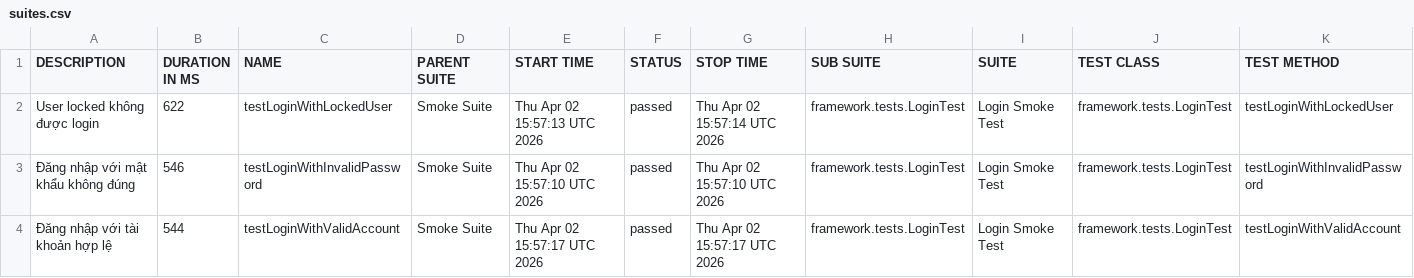
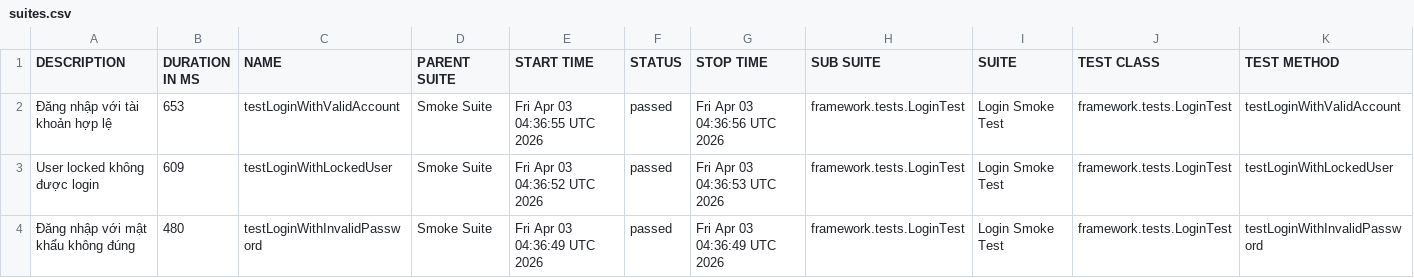
Before and after one commit to maiphun1412/KTPM_B11_NguyenThiPhuongMai_1150080146_CNPM2, a CSV file: data/suites.csv, drawn as a sheet.

```diff
--- a/data/suites.csv
+++ b/data/suites.csv
@@ -1,4 +1,4 @@
 "DESCRIPTION","DURATION IN MS","NAME","PARENT SUITE","START TIME","STATUS","STOP TIME","SUB SUITE","SUITE","TEST CLASS","TEST METHOD"
-"User locked không được login","622","testLoginWithLockedUser","Smoke Suite","Thu Apr 02 15:57:13 UTC 2026","passed","Thu Apr 02 15:57:14 UTC 2026","framework.tests.LoginTest","Login Smoke Test","framework.tests.LoginTest","testLoginWithLockedUser"
-"Đăng nhập với mật khẩu không đúng","546","testLoginWithInvalidPassword","Smoke Suite","Thu Apr 02 15:57:10 UTC 2026","passed","Thu Apr 02 15:57:10 UTC 2026","framework.tests.LoginTest","Login Smoke Test","framework.tests.LoginTest","testLoginWithInvalidPassword"
-"Đăng nhập với tài khoản hợp lệ","544","testLoginWithValidAccount","Smoke Suite","Thu Apr 02 15:57:17 UTC 2026","passed","Thu Apr 02 15:57:17 UTC 2026","framework.tests.LoginTest","Login Smoke Test","framework.tests.LoginTest","testLoginWithValidAccount"
+"Đăng nhập với tài khoản hợp lệ","653","testLoginWithValidAccount","Smoke Suite","Fri Apr 03 04:36:55 UTC 2026","passed","Fri Apr 03 04:36:56 UTC 2026","framework.tests.LoginTest","Login Smoke Test","framework.tests.LoginTest","testLoginWithValidAccount"
+"User locked không được login","609","testLoginWithLockedUser","Smoke Suite","Fri Apr 03 04:36:52 UTC 2026","passed","Fri Apr 03 04:36:53 UTC 2026","framework.tests.LoginTest","Login Smoke Test","framework.tests.LoginTest","testLoginWithLockedUser"
+"Đăng nhập với mật khẩu không đúng","480","testLoginWithInvalidPassword","Smoke Suite","Fri Apr 03 04:36:49 UTC 2026","passed","Fri Apr 03 04:36:49 UTC 2026","framework.tests.LoginTest","Login Smoke Test","framework.tests.LoginTest","testLoginWithInvalidPassword"
```
Also changed, not shown: data/behaviors.csv, 33 other files.
